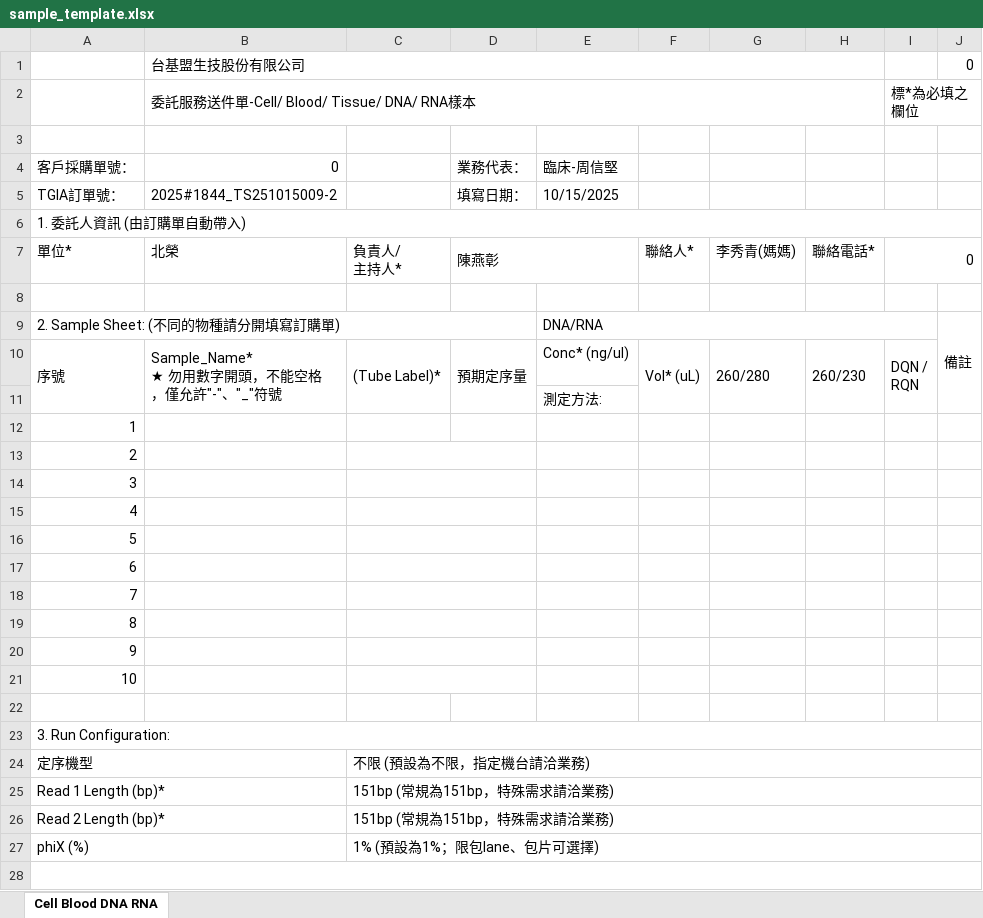
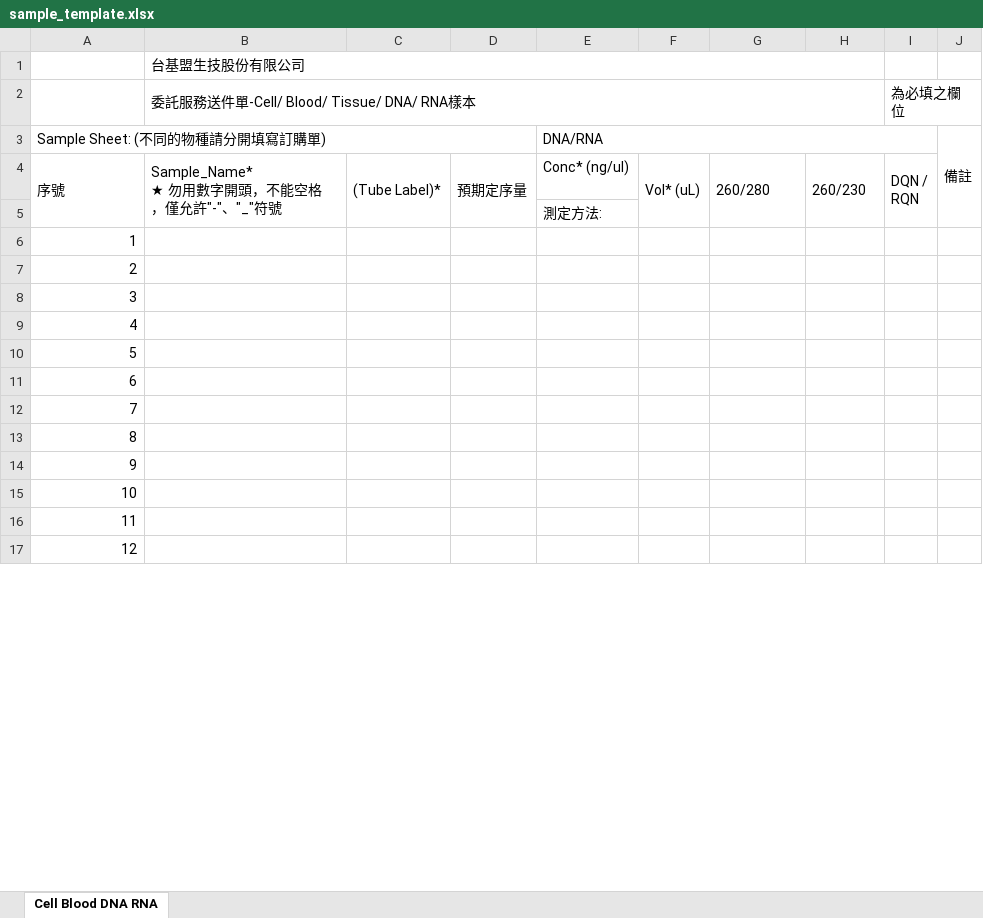
Before and after one commit to windrain0317/tgia-order-system, an Excel workbook: public/templates/sample_template.xlsx, sheet Cell Blood DNA RNA, drawn as a sheet; only a part is shown; values as stored, in another font and other column widths than the file's, no cell formats; charts and pictures not drawn; removed rows and columns are numbered as before the commit, all else as after; ↵ is a line break in a cell; the diff covers the shown part only; the diff names each change by its address in the sheet, - before the commit and + after, or states it on an @@ line.

```diff
--- a/public/templates/sample_template.xlsx (sheet Cell Blood DNA RNA)
+++ b/public/templates/sample_template.xlsx (sheet Cell Blood DNA RNA)
-J1: 0
+J1: (empty)
-I2: 標*為必填之欄位
+I2: 為必填之欄位
-row 3: (empty)
-row 4: 客戶採購單號： | 0 |  | 業務代表： | 臨床-周信堅
-row 5: TGIA訂單號： | 2025#1844_TS251015009-2 |  | 填寫日期： | 10/15/2025
@@ row 6 moved to row 25: 20 @@
-row 7: 單位* | 北榮 | 負責人/ ↵ 主持人* | 陳燕彰 |  | 聯絡人* | 李秀青(媽媽) | 聯絡電話* | 0
-row 8: (empty)
@@ column A renumbered between rows 3 and 24 @@
-C13:D13 merged
-C14:D14 merged
-C15:D15 merged
-C16:D16 merged
-C17:D17 merged
-C18:D18 merged
-C19:D19 merged
-C20:D20 merged
-C21:D21 merged
-A23:J23 merged
-row 24: 定序機型 |  | 不限 (預設為不限，指定機台請洽業務)
-row 25: Read 1 Length (bp)* |  | 151bp (常規為151bp，特殊需求請洽業務)
-row 26: Read 2 Length (bp)* |  | 151bp (常規為151bp，特殊需求請洽業務)
-row 27: phiX (%) |  | 1% (預設為1%；限包lane、包片可選擇)
-row 28: (empty)
```
Also changed, not shown: 2 removed rows and merged cells elsewhere in this sheet, cell formats, charts or pictures, public/templates/library_templates.xlsx, tgia-backend/templates/order_template.xlsx, 5 other files.
